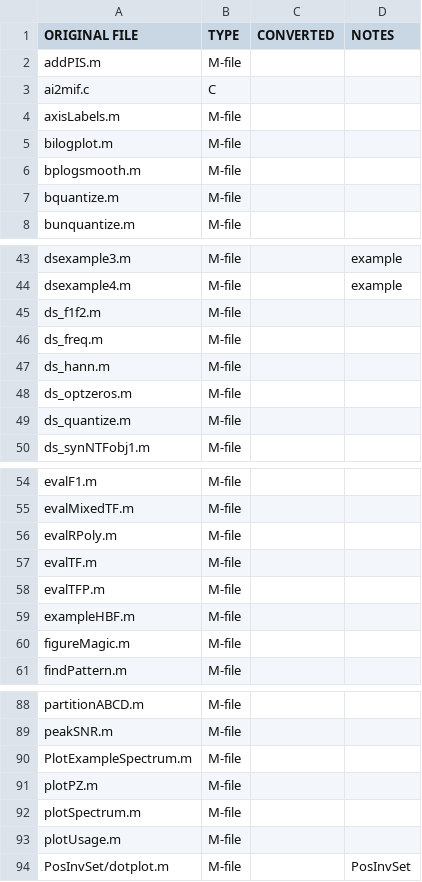
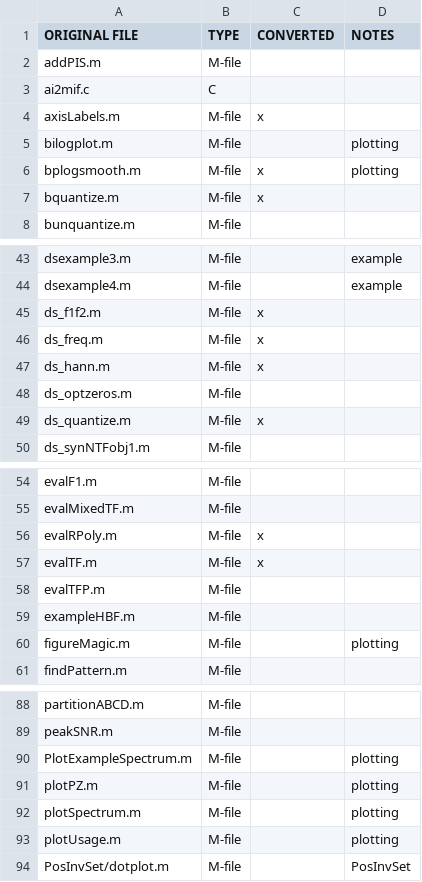
Before and after one commit to ggventurini/python-deltasigma, a CSV file: files.csv, drawn as a sheet; only a part is shown, gaps mark what is left out; the diff covers the shown part only.

```diff
--- a/files.csv
+++ b/files.csv
@@ -3,6 +3,6 @@ addPIS.m,M-file,,
 ai2mif.c,C,,
-axisLabels.m,M-file,,
-bilogplot.m,M-file,,
-bplogsmooth.m,M-file,,
-bquantize.m,M-file,,
+axisLabels.m,M-file,x,
+bilogplot.m,M-file,,plotting
+bplogsmooth.m,M-file,x,plotting
+bquantize.m,M-file,x,
 bunquantize.m,M-file,,
@@ -44,7 +44,7 @@ dsexample3.m,M-file,,example
 dsexample4.m,M-file,,example
-ds_f1f2.m,M-file,,
-ds_freq.m,M-file,,
-ds_hann.m,M-file,,
+ds_f1f2.m,M-file,x,
+ds_freq.m,M-file,x,
+ds_hann.m,M-file,x,
 ds_optzeros.m,M-file,,
-ds_quantize.m,M-file,,
+ds_quantize.m,M-file,x,
 ds_synNTFobj1.m,M-file,,
@@ -55,7 +55,7 @@ evalF1.m,M-file,,
 evalMixedTF.m,M-file,,
-evalRPoly.m,M-file,,
-evalTF.m,M-file,,
+evalRPoly.m,M-file,x,
+evalTF.m,M-file,x,
 evalTFP.m,M-file,,
 exampleHBF.m,M-file,,
-figureMagic.m,M-file,,
+figureMagic.m,M-file,,plotting
 findPattern.m,M-file,,
@@ -89,6 +89,6 @@ partitionABCD.m,M-file,,
 peakSNR.m,M-file,,
-PlotExampleSpectrum.m,M-file,,
-plotPZ.m,M-file,,
-plotSpectrum.m,M-file,,
-plotUsage.m,M-file,,
+PlotExampleSpectrum.m,M-file,,plotting
+plotPZ.m,M-file,,plotting
+plotSpectrum.m,M-file,,plotting
+plotUsage.m,M-file,,plotting
 PosInvSet/dotplot.m,M-file,,PosInvSet
```
Also changed, not shown: 31 edited cells elsewhere in this file.
